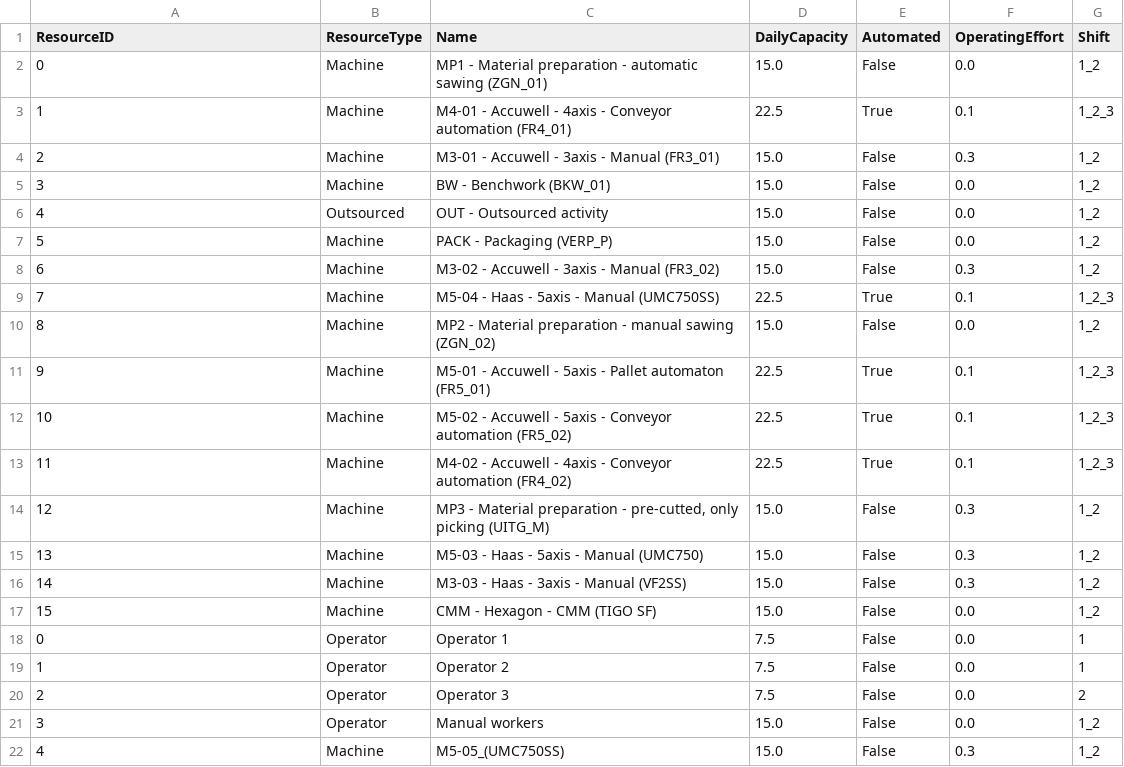
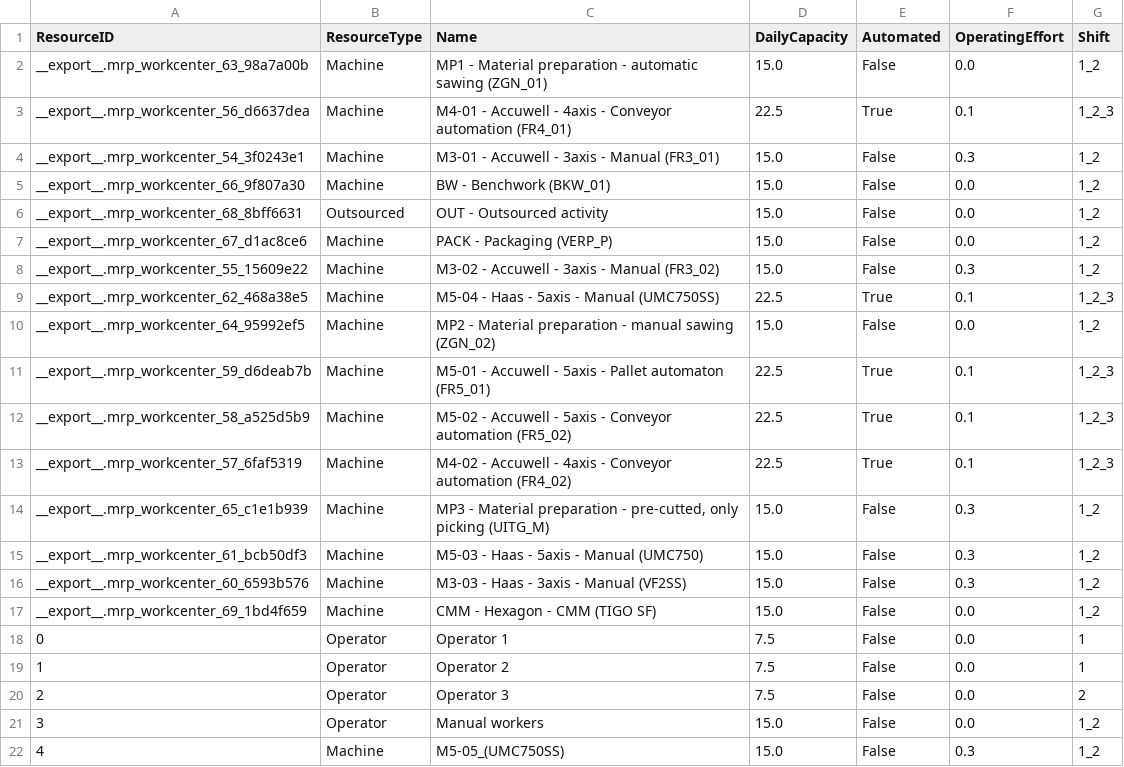
Before and after one commit to muratfirat78/ProductionPlanning, a CSV file: UseCases/TBRM Machining BV/Resources.csv, drawn as a sheet.

Commit message:
TBRM_DataFilesUpdate

```diff
--- a/UseCases/TBRM Machining BV/Resources.csv
+++ b/UseCases/TBRM Machining BV/Resources.csv
@@ -1,18 +1,18 @@
 ResourceID,ResourceType,Name,DailyCapacity,Automated,OperatingEffort,Shift
-0,Machine,MP1 - Material preparation - automatic sawing (ZGN_01),15.0,False,0.0,1_2
-1,Machine,M4-01 - Accuwell -  4axis - Conveyor automation (FR4_01),22.5,True,0.1,1_2_3
-2,Machine,M3-01 - Accuwell - 3axis - Manual (FR3_01),15.0,False,0.3,1_2
-3,Machine,BW - Benchwork (BKW_01),15.0,False,0.0,1_2
-4,Outsourced,OUT - Outsourced activity,15.0,False,0.0,1_2
-5,Machine,PACK - Packaging (VERP_P),15.0,False,0.0,1_2
-6,Machine,M3-02 - Accuwell - 3axis - Manual (FR3_02),15.0,False,0.3,1_2
-7,Machine,M5-04 - Haas - 5axis  - Manual (UMC750SS),22.5,True,0.1,1_2_3
-8,Machine,MP2 - Material preparation - manual sawing (ZGN_02),15.0,False,0.0,1_2
-9,Machine,M5-01 - Accuwell - 5axis - Pallet automaton (FR5_01),22.5,True,0.1,1_2_3
-10,Machine,M5-02 - Accuwell - 5axis - Conveyor automation (FR5_02),22.5,True,0.1,1_2_3
-11,Machine,M4-02 - Accuwell - 4axis - Conveyor automation (FR4_02),22.5,True,0.1,1_2_3
-12,Machine,"MP3 - Material preparation - pre-cutted, only picking (UITG_M)",15.0,False,0.3,1_2
-13,Machine,M5-03 - Haas - 5axis - Manual (UMC750),15.0,False,0.3,1_2
-14,Machine,M3-03 - Haas - 3axis - Manual (VF2SS),15.0,False,0.3,1_2
-15,Machine,CMM - Hexagon - CMM (TIGO SF),15.0,False,0.0,1_2
+__export__.mrp_workcenter_63_98a7a00b,Machine,MP1 - Material preparation - automatic sawing (ZGN_01),15.0,False,0.0,1_2
+__export__.mrp_workcenter_56_d6637dea,Machine,M4-01 - Accuwell -  4axis - Conveyor automation (FR4_01),22.5,True,0.1,1_2_3
+__export__.mrp_workcenter_54_3f0243e1,Machine,M3-01 - Accuwell - 3axis - Manual (FR3_01),15.0,False,0.3,1_2
+__export__.mrp_workcenter_66_9f807a30,Machine,BW - Benchwork (BKW_01),15.0,False,0.0,1_2
+__export__.mrp_workcenter_68_8bff6631,Outsourced,OUT - Outsourced activity,15.0,False,0.0,1_2
+__export__.mrp_workcenter_67_d1ac8ce6,Machine,PACK - Packaging (VERP_P),15.0,False,0.0,1_2
+__export__.mrp_workcenter_55_15609e22,Machine,M3-02 - Accuwell - 3axis - Manual (FR3_02),15.0,False,0.3,1_2
+__export__.mrp_workcenter_62_468a38e5,Machine,M5-04 - Haas - 5axis  - Manual (UMC750SS),22.5,True,0.1,1_2_3
+__export__.mrp_workcenter_64_95992ef5,Machine,MP2 - Material preparation - manual sawing (ZGN_02),15.0,False,0.0,1_2
+__export__.mrp_workcenter_59_d6deab7b,Machine,M5-01 - Accuwell - 5axis - Pallet automaton (FR5_01),22.5,True,0.1,1_2_3
+__export__.mrp_workcenter_58_a525d5b9,Machine,M5-02 - Accuwell - 5axis - Conveyor automation (FR5_02),22.5,True,0.1,1_2_3
+__export__.mrp_workcenter_57_6faf5319,Machine,M4-02 - Accuwell - 4axis - Conveyor automation (FR4_02),22.5,True,0.1,1_2_3
+__export__.mrp_workcenter_65_c1e1b939,Machine,"MP3 - Material preparation - pre-cutted, only picking (UITG_M)",15.0,False,0.3,1_2
+__export__.mrp_workcenter_61_bcb50df3,Machine,M5-03 - Haas - 5axis - Manual (UMC750),15.0,False,0.3,1_2
+__export__.mrp_workcenter_60_6593b576,Machine,M3-03 - Haas - 3axis - Manual (VF2SS),15.0,False,0.3,1_2
+__export__.mrp_workcenter_69_1bd4f659,Machine,CMM - Hexagon - CMM (TIGO SF),15.0,False,0.0,1_2
 0,Operator,Operator 1,7.5,False,0.0,1
```
Also changed, not shown: 5 other files.
